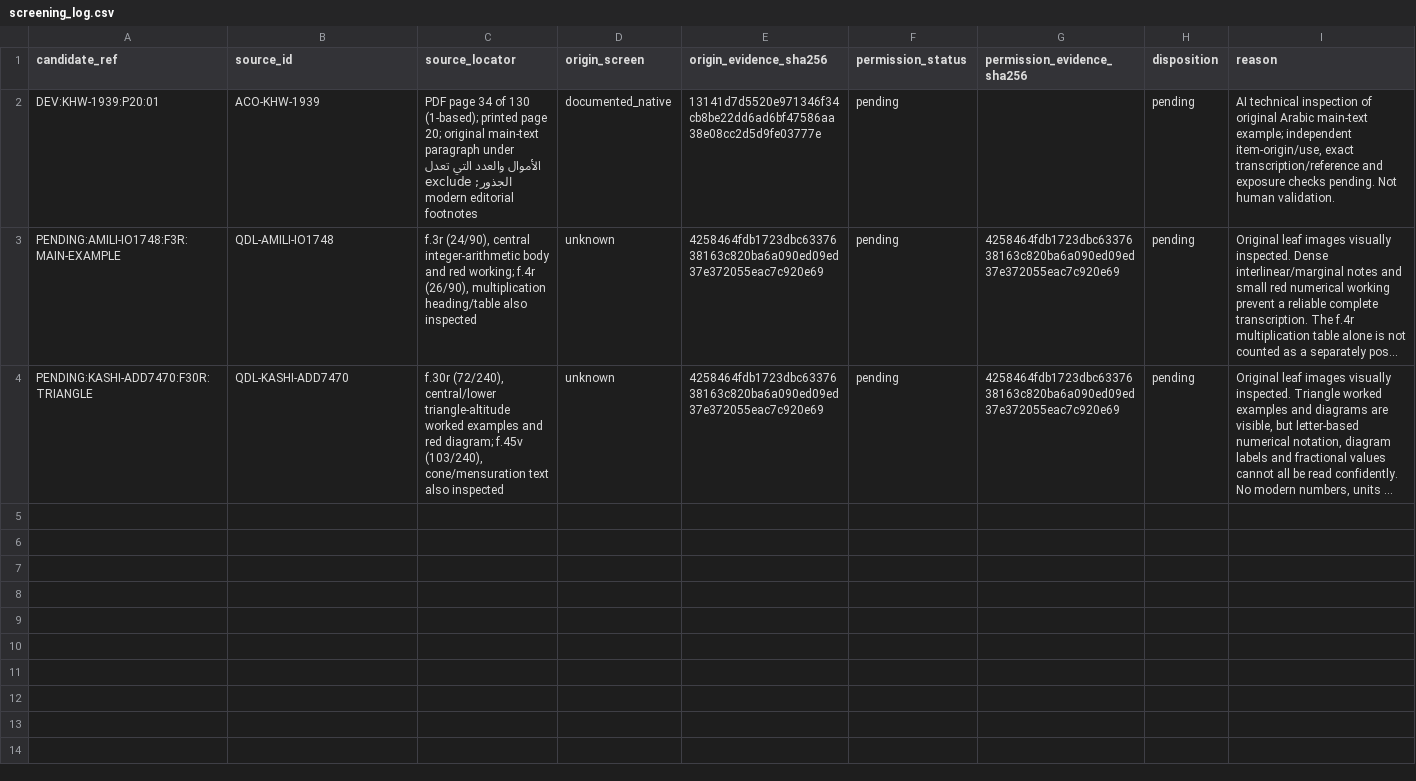
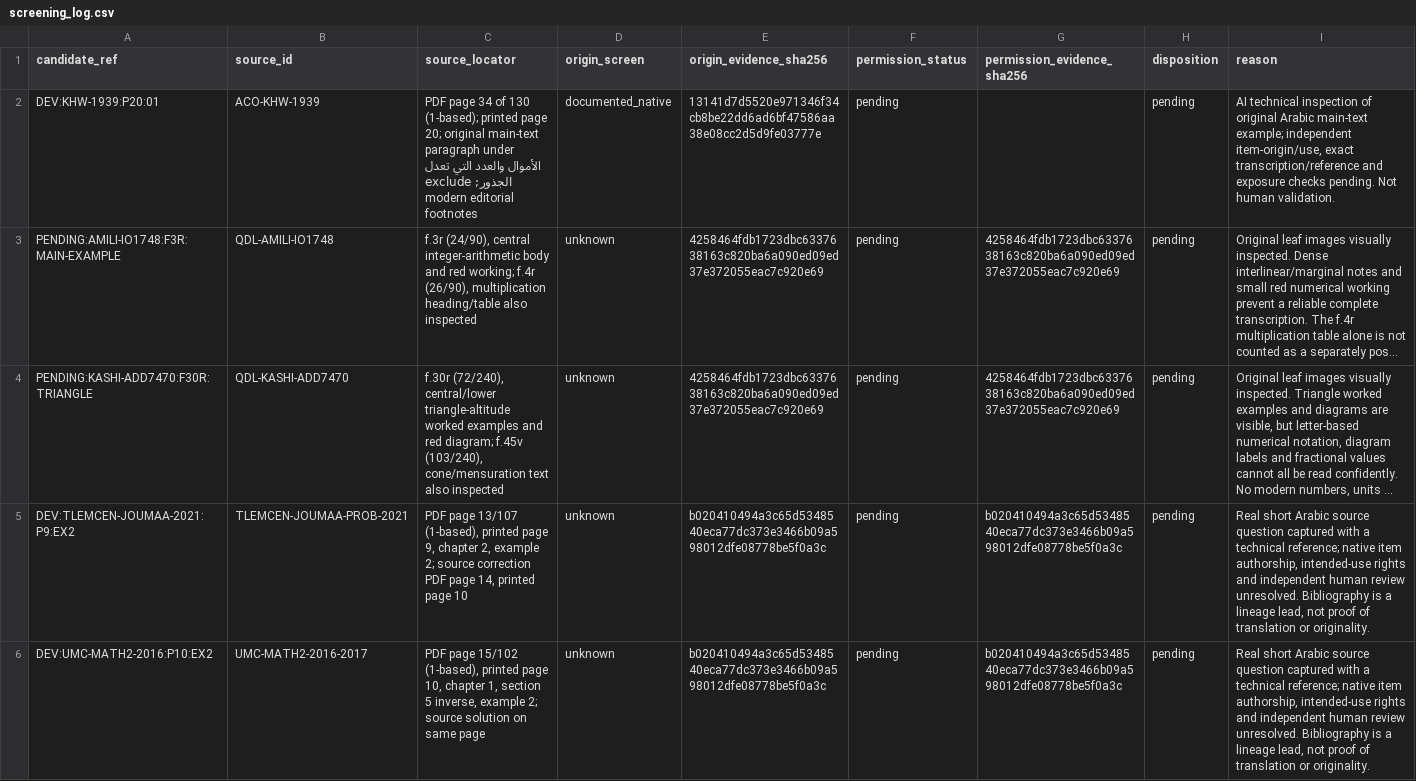
Before and after one commit to the1ZAKK/arabic-english-llm-reasoning, a CSV file: research/native_pilot_v3_2/screening_log.csv, drawn as a sheet; only a part is shown; long unchanged cells end in …; rows hold the shown columns only; the diff covers the shown part only; the diff names each change by its address in the sheet, - before the commit and + after, or states it on an @@ line.

```diff
--- a/research/native_pilot_v3_2/screening_log.csv
+++ b/research/native_pilot_v3_2/screening_log.csv
+row 5: DEV:TLEMCEN-JOUMAA-2021:P9:EX2 | TLEMCEN-JOUMAA-PROB-2021 | PDF page 13/107 (1-based), printed page 9, chapter 2, example 2; source correction PDF page 14, printed page 10 | unknown | b020410494a3c65d5348540eca77dc373e3466b09a598012dfe08778be5f0a3c | pending | b020410494a3c65d5348540eca77dc373e3466b09a598012dfe08778be5f0a3c | pending | Real short Arabic source question captured with a technical reference; native item authorship, intended-use rights and independent human review unresolved. Bibliography is a lineage lead, not proof of translation or originality.
+row 6: DEV:UMC-MATH2-2016:P10:EX2 | UMC-MATH2-2016-2017 | PDF page 15/102 (1-based), printed page 10, chapter 1, section 5 inverse, example 2; source solution on same page | unknown | b020410494a3c65d5348540eca77dc373e3466b09a598012dfe08778be5f0a3c | pending | b020410494a3c65d5348540eca77dc373e3466b09a598012dfe08778be5f0a3c | pending | Real short Arabic source question captured with a technical reference; native item authorship, intended-use rights and independent human review unresolved. Bibliography is a lineage lead, not proof of translation or originality.
```
Also changed, not shown: 1 added row elsewhere in this file, research/native_pilot_v3_2/collection_manifest.csv, 14 other files.
